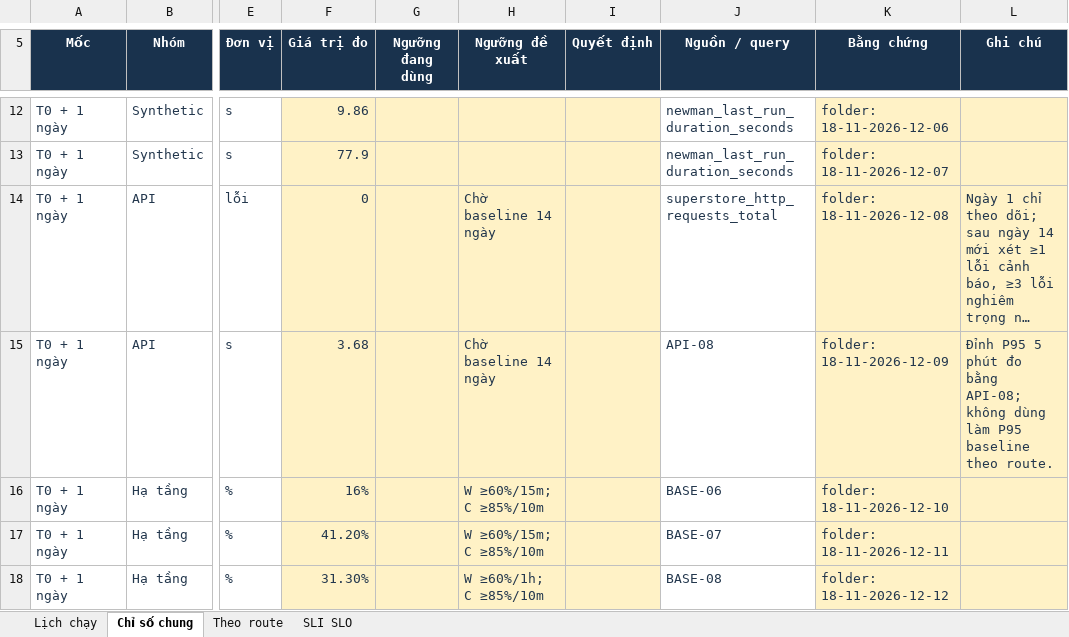
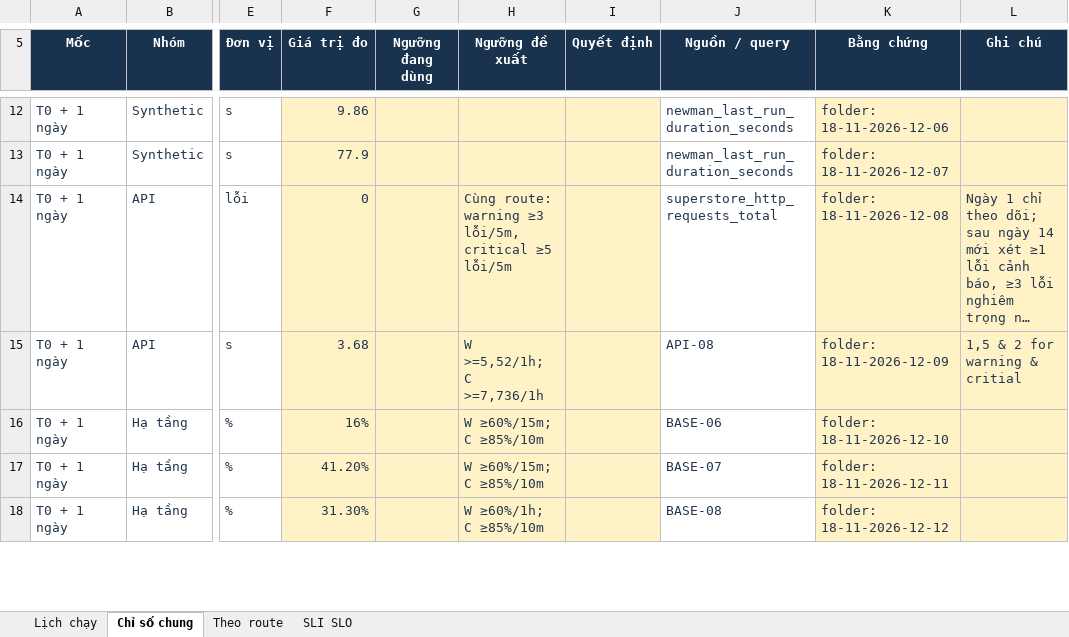
Before and after one commit to vothanhphu9x-pixel/superstore_ecommerce, an Excel workbook: docs/deploy/monitoring/monitoring_baseline_results.xlsx, sheet Chỉ số chung, drawn as a sheet; only a part is shown, gaps mark what is left out; long unchanged cells end in …; values as stored, in another font and other column widths than the file's, no borders; the diff names each change by its address in the sheet, - before the commit and + after, or states it on an @@ line.

```diff
--- a/docs/deploy/monitoring/monitoring_baseline_results.xlsx (sheet Chỉ số chung)
+++ b/docs/deploy/monitoring/monitoring_baseline_results.xlsx (sheet Chỉ số chung)
-H14 (Ngưỡng đề xuất): Chờ baseline 14 ngày
+H14 (Ngưỡng đề xuất): Cùng route: warning ≥3 lỗi/5m, critical ≥5 lỗi/5m
-H15 (Ngưỡng đề xuất): Chờ baseline 14 ngày
+H15 (Ngưỡng đề xuất): W >=5,52/1h; C >=7,736/1h
-L15 (Ghi chú): Đỉnh P95 5 phút đo bằng API-08; không dùng làm P95 baseline theo route.
+L15 (Ghi chú): 1,5 & 2 for warning & critial
```
Also changed, not shown: sheet SLI SLO, 33 other files.
